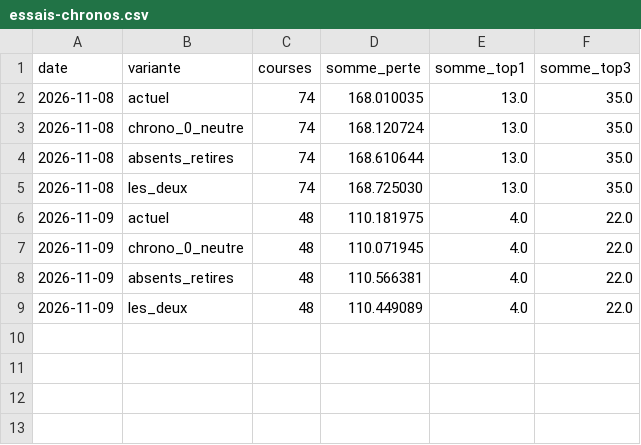
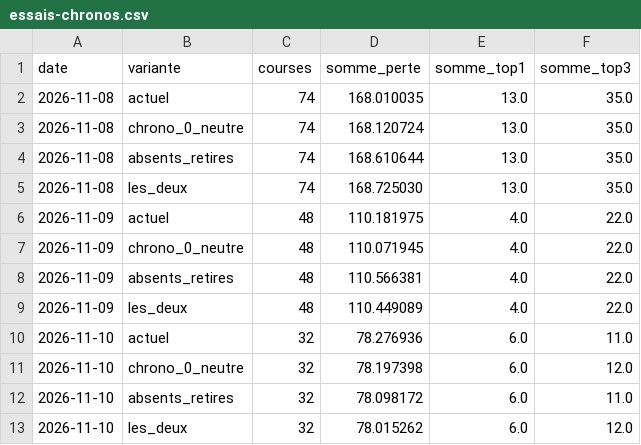
Before and after one commit to irrever/c-kdo-test, a CSV file: quinte/journal/essais-chronos.csv, drawn as a sheet; the diff names each change by its address in the sheet, - before the commit and + after, or states it on an @@ line.

```diff
--- a/quinte/journal/essais-chronos.csv
+++ b/quinte/journal/essais-chronos.csv
+row 10: 2026-11-10 | actuel | 32 | 78.276936 | 6.0 | 11.0
+row 11: 2026-11-10 | chrono_0_neutre | 32 | 78.197398 | 6.0 | 12.0
+row 12: 2026-11-10 | absents_retires | 32 | 78.098172 | 6.0 | 11.0
+row 13: 2026-11-10 | les_deux | 32 | 78.015262 | 6.0 | 12.0
```
Also changed, not shown: quinte/journal/mesure-quintes.csv, quinte/journal/mouvement.csv, 2 other files.
